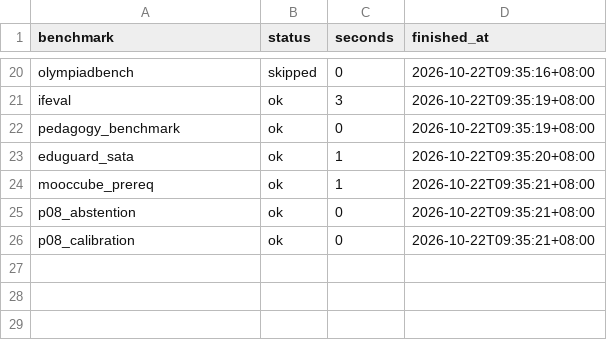
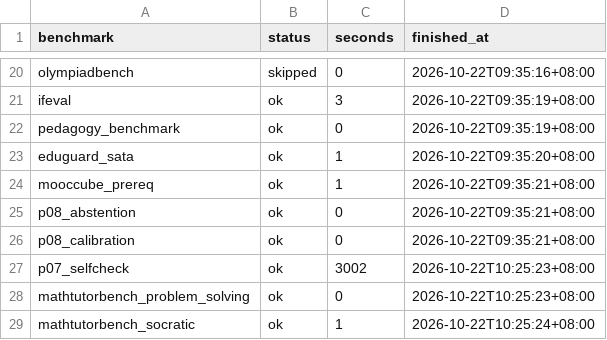
Before and after one commit to likefallwind/edubenchmark, a TSV file: logs/full_eval_MiniMax-M3.1-Flash-Preview/_status_score.tsv, drawn as a sheet; only a part is shown, gaps mark what is left out; the diff names each change by its address in the sheet, - before the commit and + after, or states it on an @@ line.

Commit message:
Add summary report for MiniMax-M3.1-Flash-Preview evaluation in p07_selfcheck suite

```diff
--- a/logs/full_eval_MiniMax-M3.1-Flash-Preview/_status_score.tsv
+++ b/logs/full_eval_MiniMax-M3.1-Flash-Preview/_status_score.tsv
+row 27: p07_selfcheck | ok | 3002 | 2026-10-22T10:25:23+08:00
+row 28: mathtutorbench_problem_solving | ok | 0 | 2026-10-22T10:25:23+08:00
+row 29: mathtutorbench_socratic | ok | 1 | 2026-10-22T10:25:24+08:00
```
Also changed, not shown: 50 other files.
